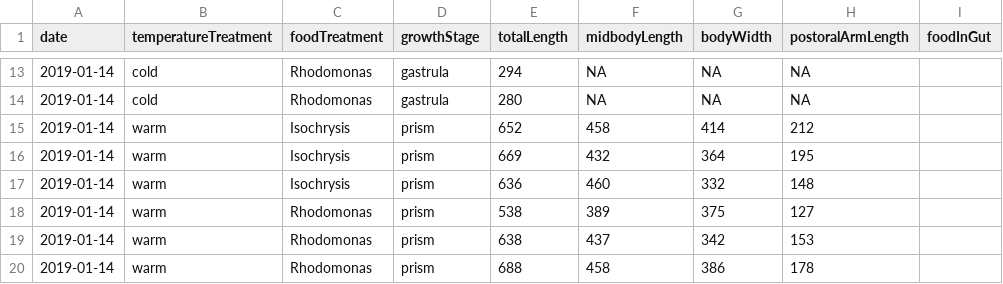
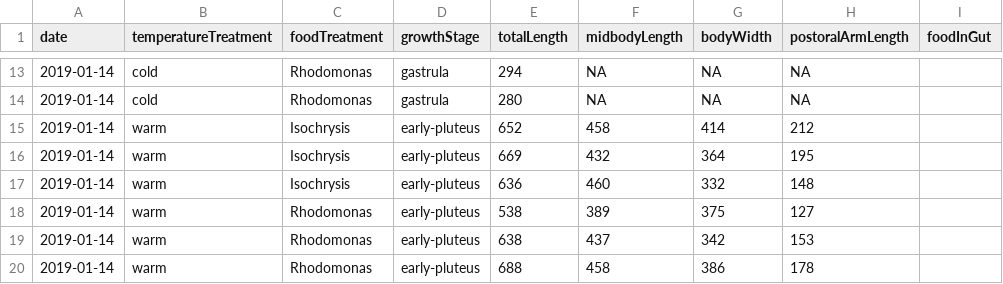
Before and after one commit to whippo/Urchin-Food-Temp, a CSV file: Urchin-Development/Urchin-Temp-Food-Development.csv, drawn as a sheet; only a part is shown, gaps mark what is left out; the diff covers the shown part only; the diff names each change by its address in the sheet, - before the commit and + after, or states it on an @@ line.

```diff
--- a/Urchin-Development/Urchin-Temp-Food-Development.csv
+++ b/Urchin-Development/Urchin-Temp-Food-Development.csv
-D15:D20 (growthStage): prism
+D15:D20 (growthStage): early-pluteus
```
Also changed, not shown: 3 added rows and 6 edited cells elsewhere in this file, Algal-Food/Algal-Culture-Log.csv.
